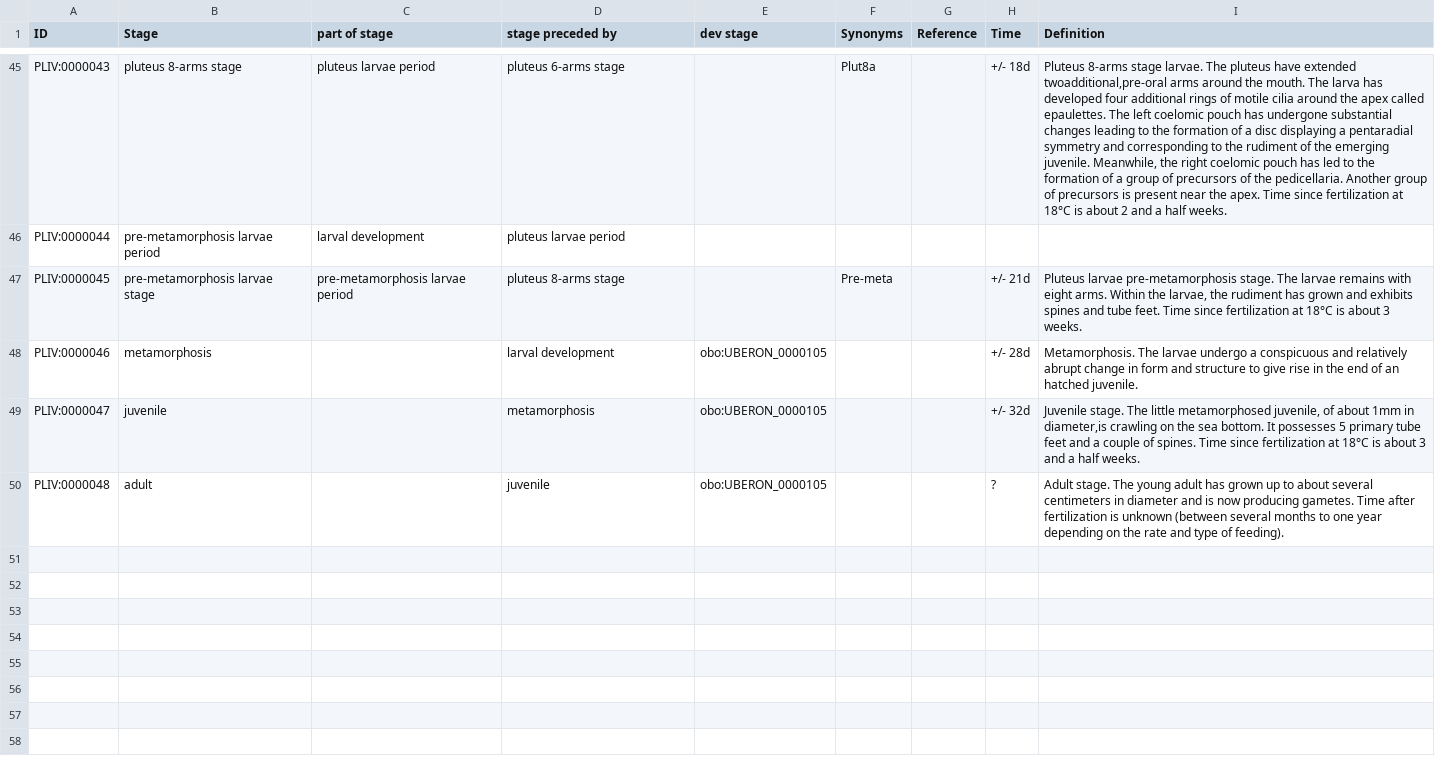
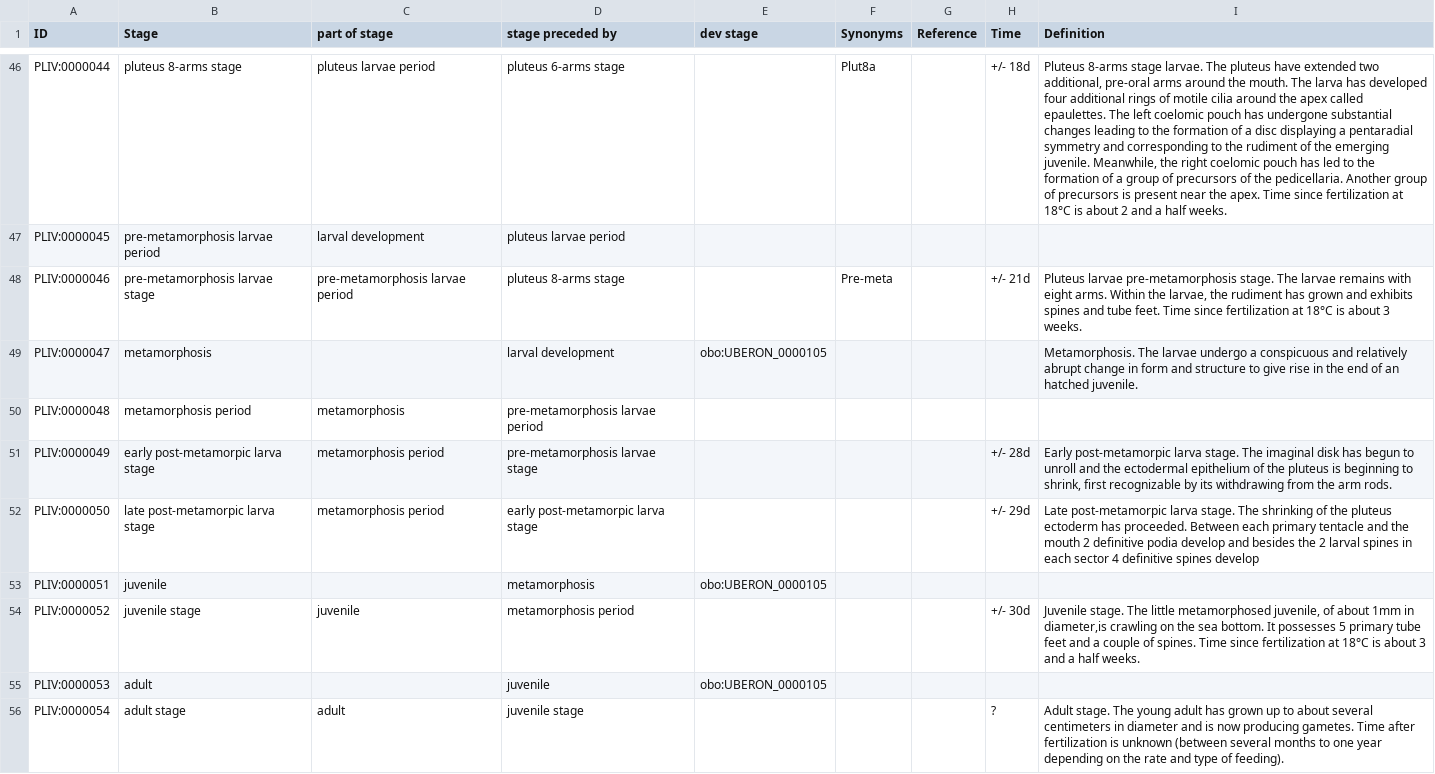
Before and after one commit to EBISPOT/pliv_ontology, a TSV file: src/templates/development.tsv, drawn as a sheet; only a part is shown, gaps mark what is left out; removed rows and columns are numbered as before the commit, all else as after; the diff covers the shown part only; the diff names each change by its address in the sheet, - before the commit and + after, or states it on an @@ line.

```diff
--- a/src/templates/development.tsv
+++ b/src/templates/development.tsv
-A46 (ID): PLIV:0000043
+A46 (ID): PLIV:0000044
-I46 (Definition): …have extended twoadditional,pre-oral arms around…
+I46 (Definition): …have extended two additional, pre-oral arms around…
-A47 (ID): PLIV:0000044
+A47 (ID): PLIV:0000045
-A48 (ID): PLIV:0000045
+A48 (ID): PLIV:0000046
-row 48: PLIV:0000046 | metamorphosis |  | larval development | obo:UBERON_0000105 |  |  | +/- 28d | Metamorphosis. The larvae undergo a conspicuous and relatively abrupt change in form and structure to give rise in the end of an hatched juvenile.
-B49 (Stage): juvenile
+B49 (Stage): metamorphosis
-D49 (stage preceded by): metamorphosis
+D49 (stage preceded by): larval development
-H49 (Time): +/- 32d
+H49 (Time): (empty)
-I49 (Definition): Juvenile stage. The little metamorphosed juvenile, of about 1mm in diameter,is crawling on the sea bottom. It possesses 5 primary tube feet and a couple of spines. Time since fertilization at 18°C is about 3 and a half weeks.
+I49 (Definition): Metamorphosis. The larvae undergo a conspicuous and relatively abrupt change in form and structure to give rise in the end of an hatched juvenile.
-B50 (Stage): adult
+B50 (Stage): metamorphosis period
-C50 (part of stage): (empty)
+C50 (part of stage): metamorphosis
-D50 (stage preceded by): juvenile
+D50 (stage preceded by): pre-metamorphosis larvae period
-E50 (dev stage): obo:UBERON_0000105
+E50 (dev stage): (empty)
-H50 (Time): ?
+H50 (Time): (empty)
-I50 (Definition): Adult stage. The young adult has grown up to about several centimeters in diameter and is now producing gametes. Time after fertilization is unknown (between several months to one year depending on the rate and type of feeding).
+I50 (Definition): (empty)
+row 51: PLIV:0000049 | early post-metamorpic larva stage | metamorphosis period | pre-metamorphosis larvae stage |  |  |  | +/- 28d | Early post-metamorpic larva stage. The imaginal disk has begun to unroll and the ectodermal epithelium of the pluteus is beginning to shrink, first recognizable by its withdrawing from the arm rods.
+row 52: PLIV:0000050 | late post-metamorpic larva stage | metamorphosis period | early post-metamorpic larva stage |  |  |  | +/- 29d | Late post-metamorpic larva stage. The shrinking of the pluteus ectoderm has proceeded. Between each primary tentacle and the mouth 2 definitive podia develop and besides the 2 larval spines in each sector 4 definitive spines develop
+row 53: PLIV:0000051 | juvenile |  | metamorphosis | obo:UBERON_0000105
+row 54: PLIV:0000052 | juvenile stage | juvenile | metamorphosis period |  |  |  | +/- 30d | Juvenile stage. The little metamorphosed juvenile, of about 1mm in diameter,is crawling on the sea bottom. It possesses 5 primary tube feet and a couple of spines. Time since fertilization at 18°C is about 3 and a half weeks.
+row 55: PLIV:0000053 | adult |  | juvenile | obo:UBERON_0000105
+row 56: PLIV:0000054 | adult stage | adult | juvenile stage |  |  |  | ? | Adult stage. The young adult has grown up to about several centimeters in diameter and is now producing gametes. Time after fertilization is unknown (between several months to one year depending on the rate and type of feeding).
```
Also changed, not shown: 2 added rows, 1 removed row and 57 edited cells elsewhere in this file, 3 other files.
